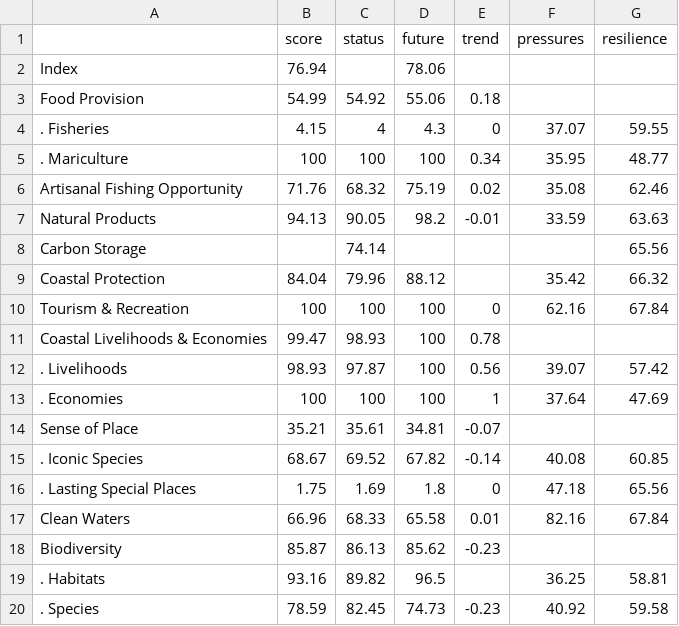
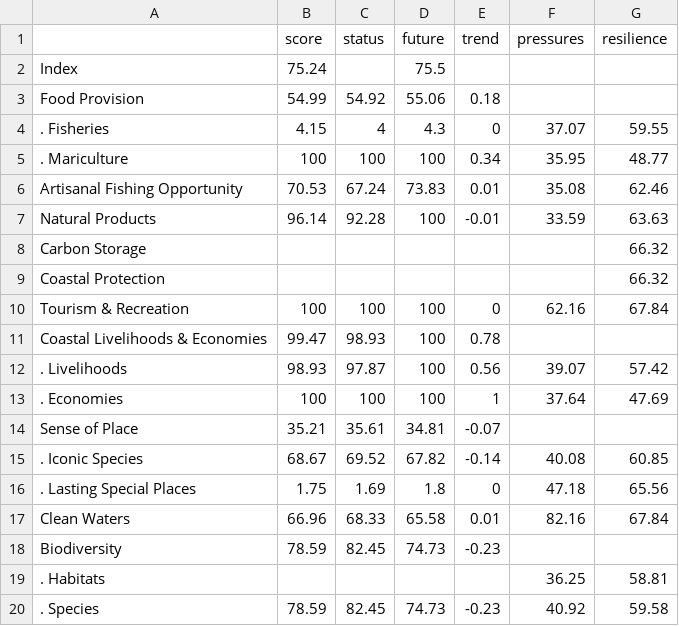
Before and after one commit to OHI-Science/gye, a CSV file: region2015/reports/tables/scores_Santa_Elena.csv, drawn as a sheet.

Commit message:
automatically calculate_scores from commit b5d09546ea43ed18a868d6b5e61570437b4f5a6e [ci skip]

```diff
--- a/region2015/reports/tables/scores_Santa_Elena.csv
+++ b/region2015/reports/tables/scores_Santa_Elena.csv
@@ -1,3 +1,3 @@
 " ","score","status","future","trend","pressures","resilience"
-"Index",76.94,,78.06,,,
+"Index",75.24,,75.5,,,
 "Food Provision",54.99,54.92,55.06,0.18,,
@@ -5,6 +5,6 @@
 ". Mariculture",100,100,100,0.34,35.95,48.77
-"Artisanal Fishing Opportunity",71.76,68.32,75.19,0.02,35.08,62.46
-"Natural Products",94.13,90.05,98.2,-0.01,33.59,63.63
-"Carbon Storage",,74.14,,,,65.56
-"Coastal Protection",84.04,79.96,88.12,,35.42,66.32
+"Artisanal Fishing Opportunity",70.53,67.24,73.83,0.01,35.08,62.46
+"Natural Products",96.14,92.28,100,-0.01,33.59,63.63
+"Carbon Storage",,,,,,66.32
+"Coastal Protection",,,,,,66.32
 "Tourism & Recreation",100,100,100,0,62.16,67.84
@@ -17,4 +17,4 @@
 "Clean Waters",66.96,68.33,65.58,0.01,82.16,67.84
-"Biodiversity",85.87,86.13,85.62,-0.23,,
-". Habitats",93.16,89.82,96.5,,36.25,58.81
+"Biodiversity",78.59,82.45,74.73,-0.23,,
+". Habitats",,,,,36.25,58.81
 ". Species",78.59,82.45,74.73,-0.23,40.92,59.58
```
Also changed, not shown: region2015/reports/tables/scores_El_Oro.csv, region2015/reports/tables/scores_GLOBAL.csv, 6 other files.
